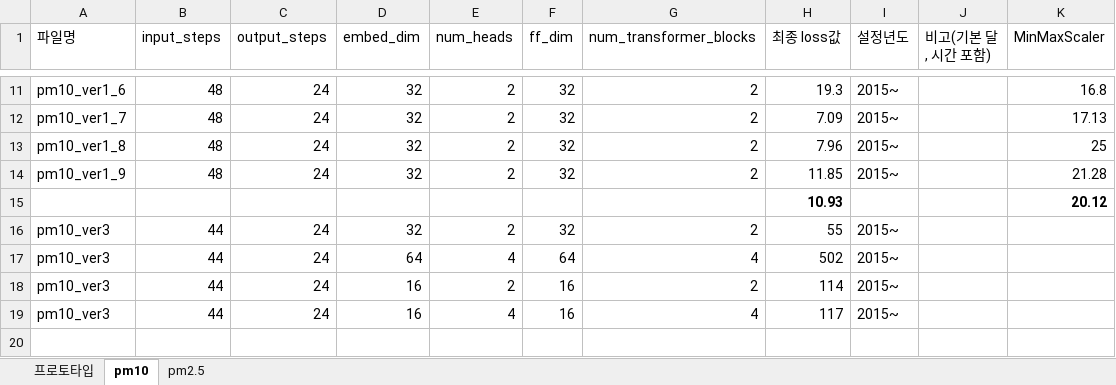
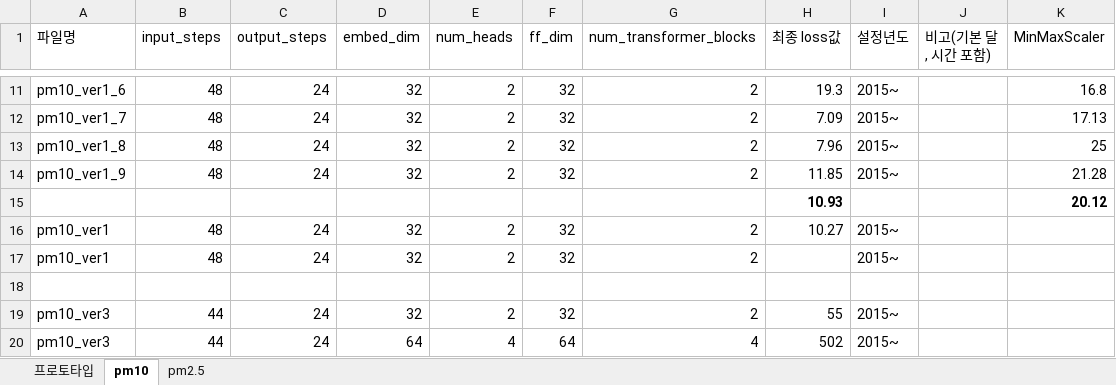
Before and after one commit to jaydenjeong/finedust_project, an Excel workbook: model/프로토타입_Transformer모델_input_steps_설정비교.xlsx, sheet pm10, drawn as a sheet; only a part is shown, gaps mark what is left out; the shorter side is filled out with more unchanged rows; values as stored, in another font and other column widths than the file's, no borders; the diff names each change by its address in the sheet, - before the commit and + after, or states it on an @@ line.

Commit message:
2024.06.13
모델 파라미터 조정 결과값 도출

```diff
--- a/model/프로토타입_Transformer모델_input_steps_설정비교.xlsx (sheet pm10)
+++ b/model/프로토타입_Transformer모델_input_steps_설정비교.xlsx (sheet pm10)
+row 16: pm10_ver1 | 48 | 24 | 32 | 2 | 32 | 2 | 10.27 | 2015~
+row 17: pm10_ver1 | 48 | 24 | 32 | 2 | 32 | 2 |  | 2015~
+row 18: (empty)
```
